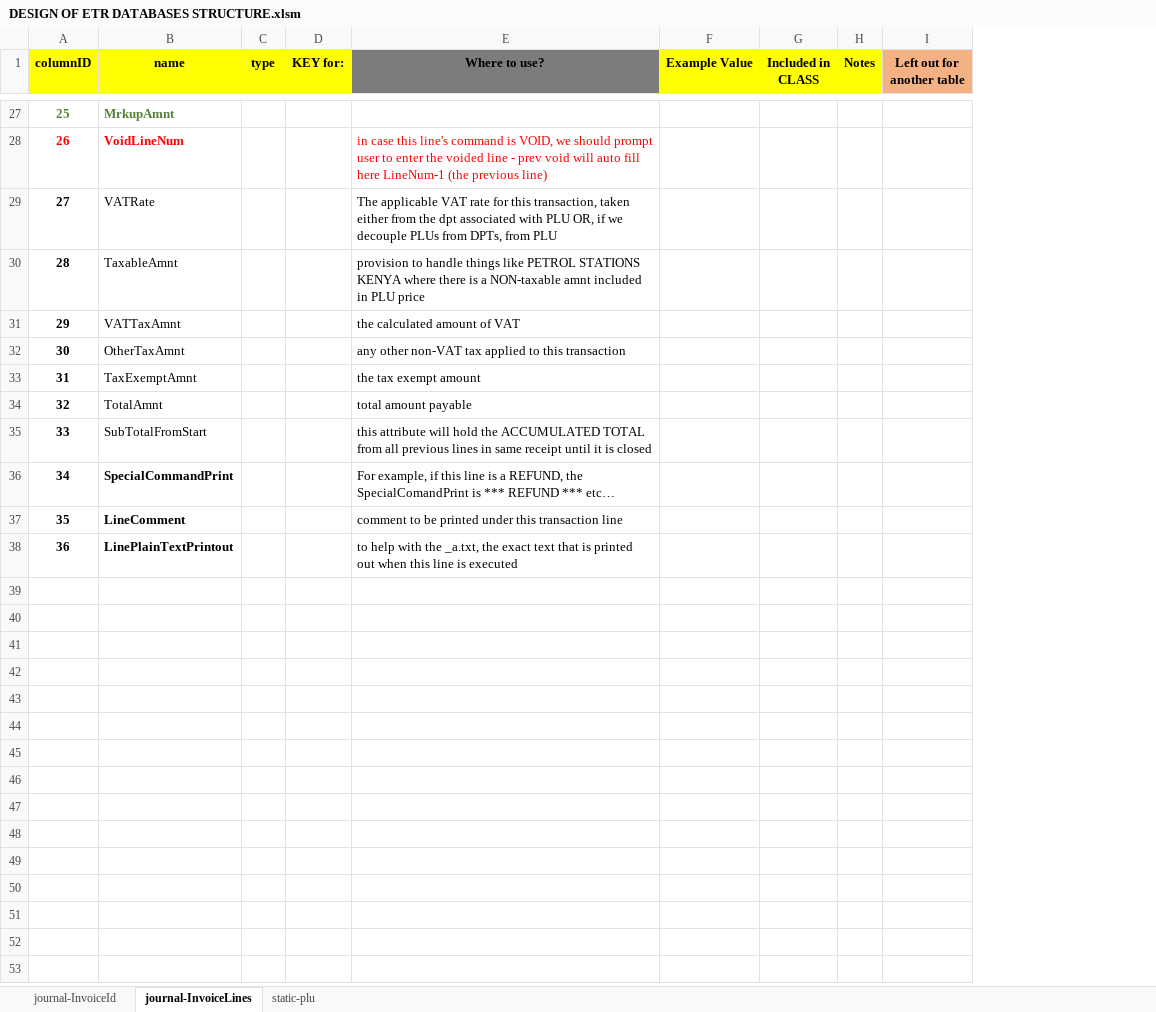
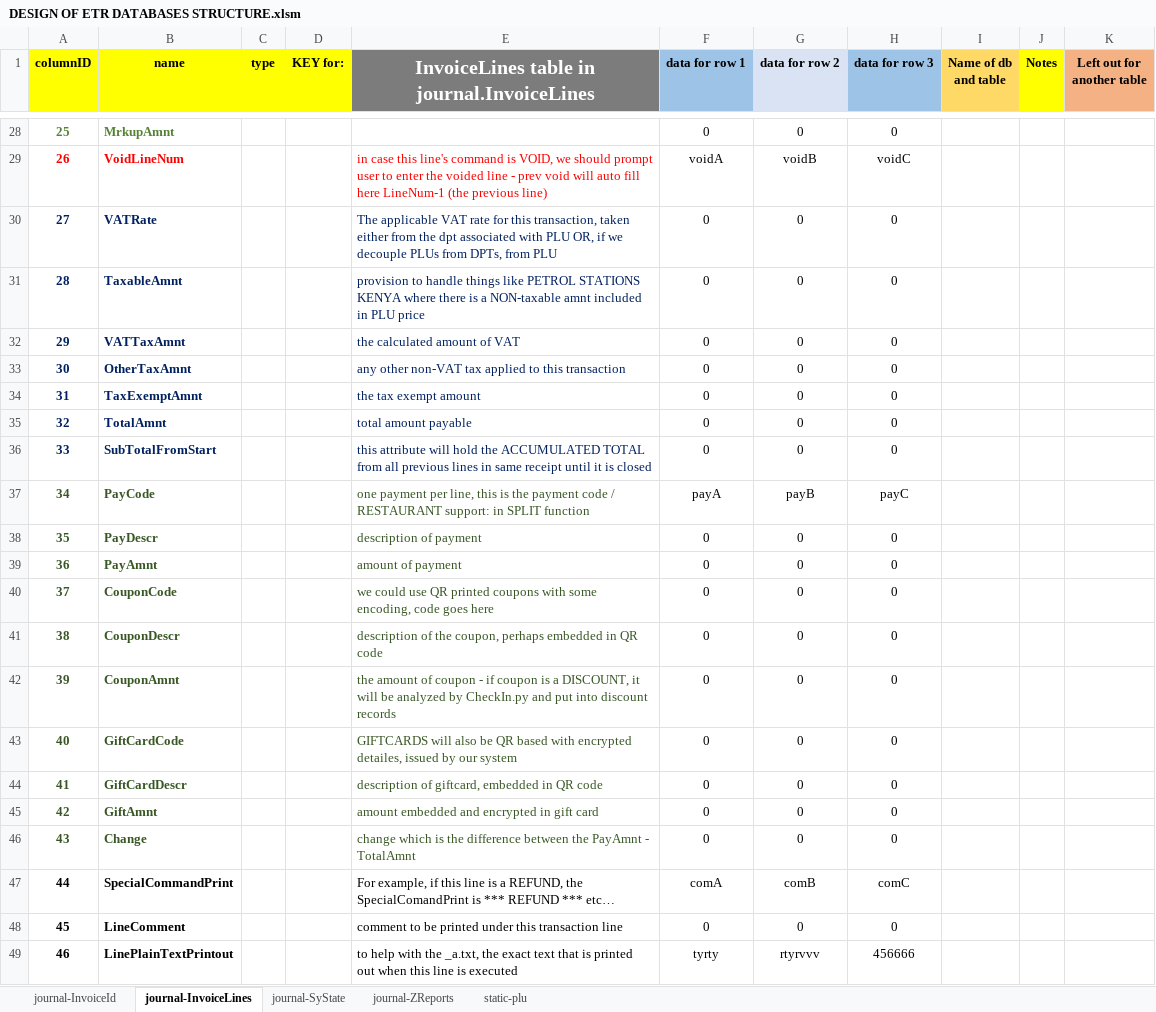
Before and after one commit to geta4tvn/CoreOne, an Excel workbook: DESIGN OF ETR DATABASES STRUCTURE.xlsm, sheet journal-InvoiceLines, drawn as a sheet; only a part is shown, gaps mark what is left out; values as stored, in another font and other column widths than the file's, no borders; charts and pictures not drawn; removed rows and columns are numbered as before the commit, all else as after; the diff covers the shown part only; the diff names each change by its address in the sheet, - before the commit and + after, or states it on an @@ line.

Commit message:
excel workbook work added - new journal.sqlite and static.sqlite created through the excel VBA macros automatically from worksheets

```diff
--- a/DESIGN OF ETR DATABASES STRUCTURE.xlsm (sheet journal-InvoiceLines)
+++ b/DESIGN OF ETR DATABASES STRUCTURE.xlsm (sheet journal-InvoiceLines)
+sheet tab: journal-SyState
+sheet tab: journal-ZReports
-column F (Example Value), empty
+column F (data for row 1), rows 28-36: 0 | voidA | 0 | 0 | 0 | 0 | 0 | 0 | 0; rows 47-49: comA | 0 | tyrty
+column G (data for row 2), rows 28-36: 0 | voidB | 0 | 0 | 0 | 0 | 0 | 0 | 0; rows 47-49: comB | 0 | rtyrvvv
+column H (data for row 3), rows 28-36: 0 | voidC | 0 | 0 | 0 | 0 | 0 | 0 | 0; rows 47-49: comC | 0 | 456666
-E1: Where to use?
+E1: InvoiceLines table in journal.InvoiceLines
-E1 text colour: black
+E1 text colour: #FFFFFF, text size: larger
-I1: Included in CLASS
+I1: Name of db and table
-I1 fill: #FFFF00
+I1 fill: #FFD966
-A30:B36 text colour: black
+A30:B36 text colour: #002060
-B30:B36 bold: off
+B30:B36 bold: on
-E30:E36 text colour: black
+E30:E36 text colour: #002060
+row 37: 34 | PayCode |  |  | one payment per line, this is the payment code / RESTAURANT support: in SPLIT function | payA | payB | payC
+row 38: 35 | PayDescr |  |  | description of payment | 0 | 0 | 0
+row 39: 36 | PayAmnt |  |  | amount of payment | 0 | 0 | 0
+row 40: 37 | CouponCode |  |  | we could use QR printed coupons with some encoding, code goes here | 0 | 0 | 0
+row 41: 38 | CouponDescr |  |  | description of the coupon, perhaps embedded in QR code | 0 | 0 | 0
+row 42: 39 | CouponAmnt |  |  | the amount of coupon - if coupon is a DISCOUNT, it will be analyzed by CheckIn.py and put into discount records | 0 | 0 | 0
+row 43: 40 | GiftCardCode |  |  | GIFTCARDS will also be QR based with encrypted detailes, issued by our system | 0 | 0 | 0
+row 44: 41 | GiftCardDescr |  |  | description of giftcard, embedded in QR code | 0 | 0 | 0
+row 45: 42 | GiftAmnt |  |  | amount embedded and encrypted in gift card | 0 | 0 | 0
+row 46: 43 | Change |  |  | change which is the difference between the PayAmnt - TotalAmnt | 0 | 0 | 0
@@ column A (columnID) renumbered from row 47 down @@
```
Also changed, not shown: 1 added row, 15 edited cells, cell formats and merged cells elsewhere in this sheet, sheet static-plu, sheet journal-InvoiceId, charts or pictures, 15 other files.
